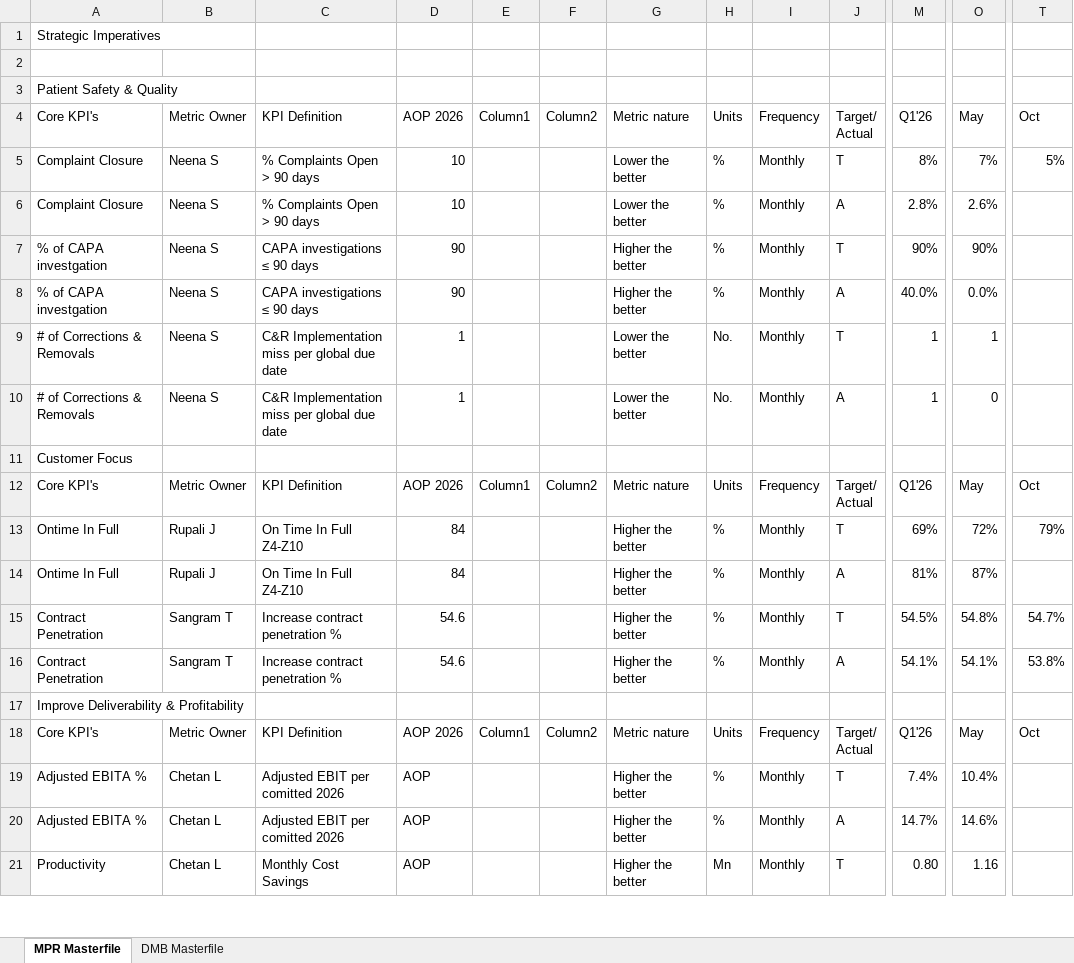
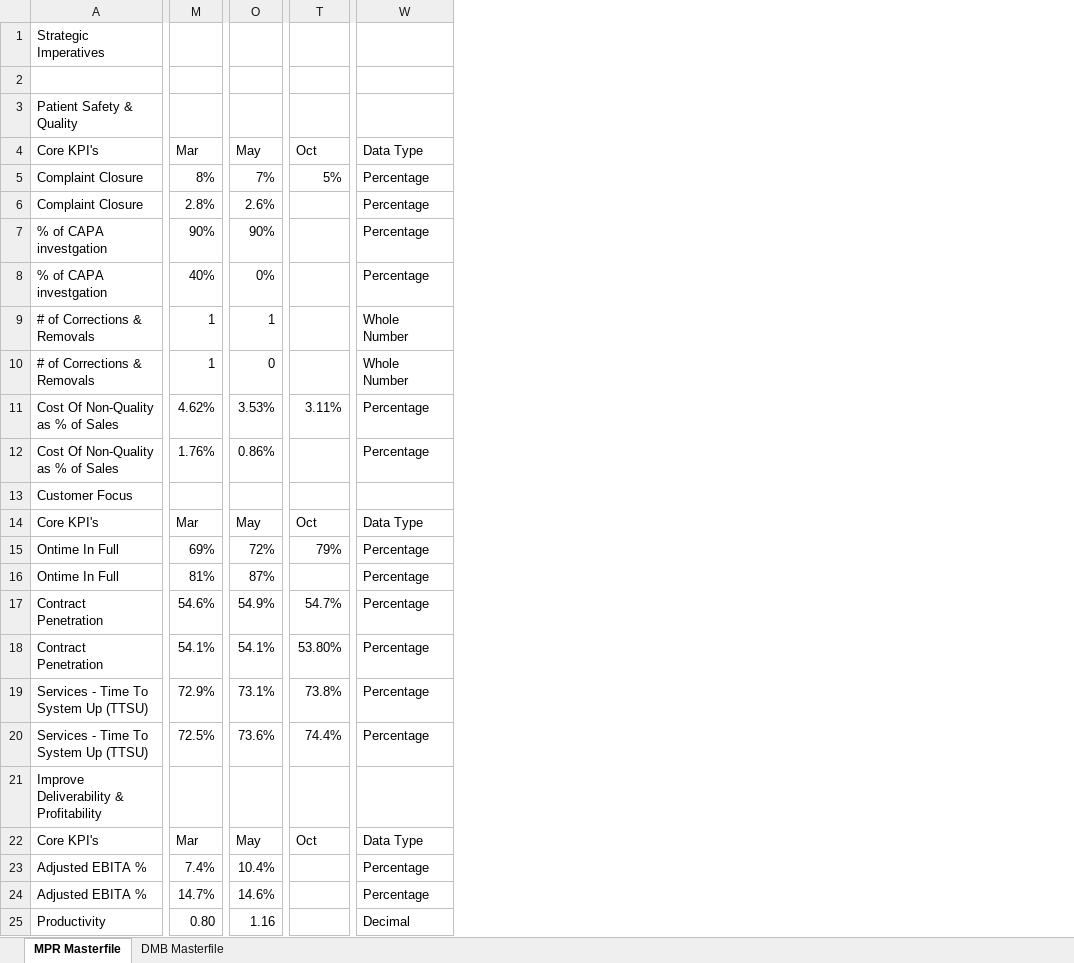
Before and after one commit to pratibha131/DMB-Dashboard, an Excel workbook: data/Masterfile_DMB_Dashboard.xlsx, sheet MPR Masterfile, drawn as a sheet; only a part is shown, gaps mark what is left out; values as stored, in another font and other column widths than the file's, no cell formats; table styles not drawn; removed rows and columns are numbered as before the commit, all else as after; rows hold the shown columns only; ↵ is a line break in a cell; the diff covers the shown part only; the diff names each change by its address in the sheet, - before the commit and + after, or states it on an @@ line.

Commit message:
Auto-sync Masterfile_DMB_Dashboard.xlsx from SharePoint via live sync [skip ci]

```diff
--- a/data/Masterfile_DMB_Dashboard.xlsx (sheet MPR Masterfile)
+++ b/data/Masterfile_DMB_Dashboard.xlsx (sheet MPR Masterfile)
@@ column B (Metric Owner) hidden, rows 5-7: all Neena S; rows 9-21: Neena S | Neena S |  | Metric Owner | Rupali J | Rupali J | Sangram T | Sangram T |  | Metric Owner | Chetan L | Chetan L | Chetan L @@
@@ column C (KPI Definition) hidden, rows 5-7: % Complaints Open > 90 days | % Complaints Open > 90 days | CAPA investigations ≤ 90 days; rows 9-21: C&R Implementation miss per global due date | C&R Implementation miss per global due date |  | KPI Definition | On Time In Full Z4-Z10 | On Time In Full Z4-Z10 | Increase contract penetration % | Increase contract penetration % |  | KPI Definition | Adjusted EBIT per comitted 2026 | Adjusted EBIT per comitted 2026 | Monthly Cost Savings @@
@@ column D (AOP 2026) hidden, rows 5-7: 10 | 10 | 90; rows 9-21: 1 | 1 |  | AOP 2026 | 84 | 84 | 54.6 | 54.6 |  | AOP 2026 | AOP | AOP | AOP @@
@@ column E (Column1) hidden, rows 12-18: Column1 |  |  |  |  |  | Column1 @@
@@ column F (Column2) hidden, rows 12-18: Column2 |  |  |  |  |  | Column2 @@
@@ column G (Metric nature) hidden, rows 5-7: Lower the better | Lower the better | Higher the better; rows 9-21: Lower the better | Lower the better |  | Metric nature | Higher the better | Higher the better | Higher the better | Higher the better |  | Metric nature | Higher the better | Higher the better | Higher the better @@
@@ column H (Units) hidden, rows 5-7: all %; rows 9-21: No. | No. |  | Units | % | % | % | % |  | Units | % | % | Mn @@
@@ column I (Frequency) hidden, rows 5-7: all Monthly; rows 9-21: Monthly | Monthly |  | Frequency | Monthly | Monthly | Monthly | Monthly |  | Frequency | Monthly | Monthly | Monthly @@
@@ column J (Target/ Actual) hidden, rows 5-7: T | A | T; rows 9-21: T | A |  | Target/ ↵ Actual | T | A | T | A |  | Target/ ↵ Actual | T | A | T @@
+column W (Data Type), rows 5-7: all Percentage; rows 9-10: Whole Number | Whole Number; rows 14-18: Data Type | Percentage | Percentage | Percentage | Percentage; rows 22-25: Data Type | Percentage | Percentage | Decimal
-M4: Q1'26
+M4: Mar
-row 8: % of CAPA investgation | Neena S | CAPA investigations ≤ 90 days | 90 |  |  | Higher the better | % | Monthly | A | 40.0% | 0.0%
+row 8: % of CAPA investgation | 40% | 0% |  | Percentage
+row 11: Cost Of Non-Quality as % of Sales | 4.62% | 3.53% | 3.11% | Percentage
+row 12: Cost Of Non-Quality as % of Sales | 1.76% | 0.86% |  | Percentage
-M14 (Mar): Q1'26
+M14 (Mar): Mar
-M17 (Mar): 54.5%
+M17 (Mar): 54.6%
-O17 (May): 54.8%
+O17 (May): 54.9%
-T18 (Oct): 53.8%
+T18 (Oct): 53.80%
+row 19: Services - Time To System Up (TTSU) | 72.9% | 73.1% | 73.8% | Percentage
+row 20: Services - Time To System Up (TTSU) | 72.5% | 73.6% | 74.4% | Percentage
-M22 (Mar): Q1'26
+M22 (Mar): Mar
```
Also changed, not shown: 11 added rows, 3 removed rows, 1 moved row and 16 edited cells elsewhere in this sheet, sheet DMB Masterfile, cell formats, hidden cells.
